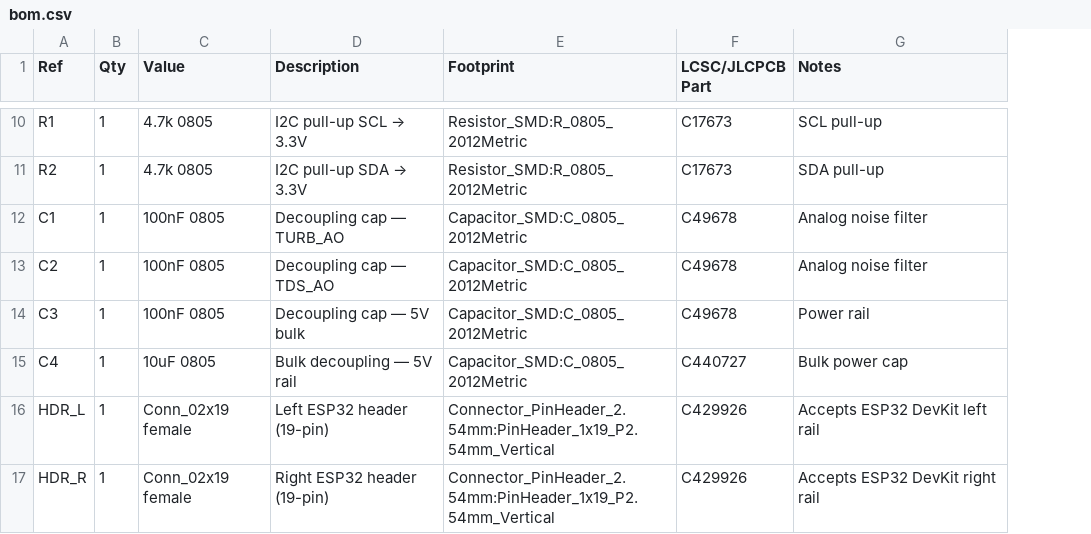
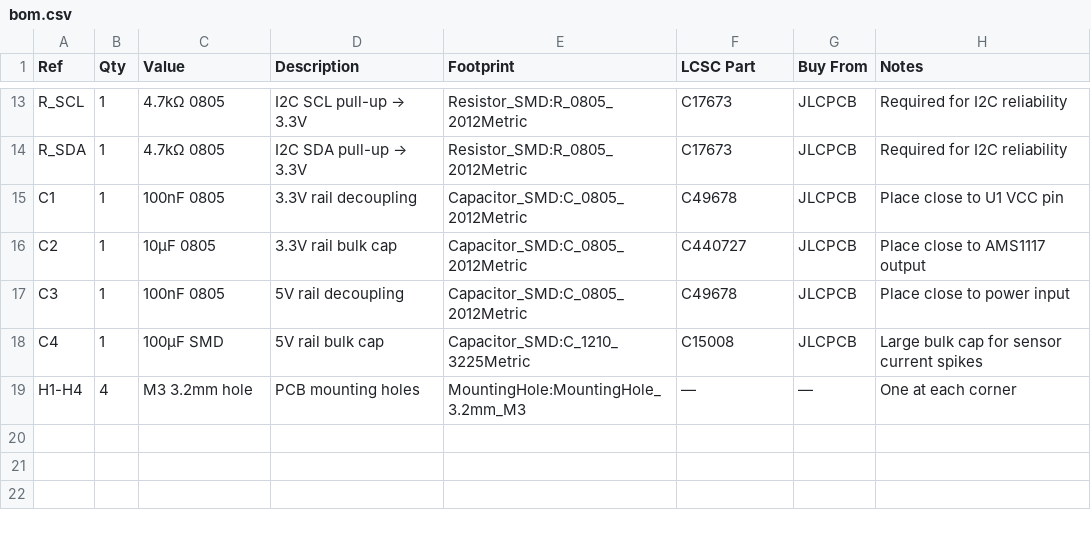
Before and after one commit to hanvith6/iot-network-monitoring-system, a CSV file: pcb/bom.csv, drawn as a sheet; only a part is shown, gaps mark what is left out; removed rows and columns are numbered as before the commit, all else as after; the diff covers the shown part only; the diff names each change by its address in the sheet, - before the commit and + after, or states it on an @@ line.

```diff
--- a/pcb/bom.csv
+++ b/pcb/bom.csv
+column G (Buy From), rows 13-18: all JLCPCB
-F1: LCSC/JLCPCB Part
+F1: LCSC Part
-A13 (Ref): R1
+A13 (Ref): R_SCL
-C13:C14 (Value): 4.7k 0805
+C13:C14 (Value): 4.7kΩ 0805
@@ D13 (Description): I2C pull-up SCL → 3.3V → I2C SCL pull-up → 3.3V @@
-H13 (Notes): SCL pull-up
+H13 (Notes): Required for I2C reliability
-A14 (Ref): R2
+A14 (Ref): R_SDA
@@ D14 (Description): I2C pull-up SDA → 3.3V → I2C SDA pull-up → 3.3V @@
-H14 (Notes): SDA pull-up
+H14 (Notes): Required for I2C reliability
-D15 (Description): Decoupling cap — TURB_AO
+D15 (Description): 3.3V rail decoupling
-H15 (Notes): Analog noise filter
+H15 (Notes): Place close to U1 VCC pin
-C16 (Value): 100nF 0805
+C16 (Value): 10µF 0805
-D16 (Description): Decoupling cap — TDS_AO
+D16 (Description): 3.3V rail bulk cap
-F16 (LCSC Part): C49678
+F16 (LCSC Part): C440727
-H16 (Notes): Analog noise filter
+H16 (Notes): Place close to AMS1117 output
-D17 (Description): Decoupling cap — 5V bulk
+D17 (Description): 5V rail decoupling
-H17 (Notes): Power rail
+H17 (Notes): Place close to power input
-C18 (Value): 10uF 0805
+C18 (Value): 100µF SMD
-D18 (Description): Bulk decoupling — 5V rail
+D18 (Description): 5V rail bulk cap
-E18 (Footprint): Capacitor_SMD:C_0805_2012Metric
+E18 (Footprint): Capacitor_SMD:C_1210_3225Metric
-F18 (LCSC Part): C440727
+F18 (LCSC Part): C15008
-H18 (Notes): Bulk power cap
+H18 (Notes): Large bulk cap for sensor current spikes
-row 16: HDR_L | 1 | Conn_02x19 female | Left ESP32 header (19-pin) | Connector_PinHeader_2.54mm:PinHeader_1x19_P2.54mm_Vertical | C429926 | Accepts ESP32 DevKit left rail
-row 17: HDR_R | 1 | Conn_02x19 female | Right ESP32 header (19-pin) | Connector_PinHeader_2.54mm:PinHeader_1x19_P2.54mm_Vertical | C429926 | Accepts ESP32 DevKit right rail
+row 19: H1-H4 | 4 | M3 3.2mm hole | PCB mounting holes | MountingHole:MountingHole_3.2mm_M3 | — | — | One at each corner
```
Also changed, not shown: 5 added rows, 2 removed rows and 29 edited cells elsewhere in this file, 2 other files.
